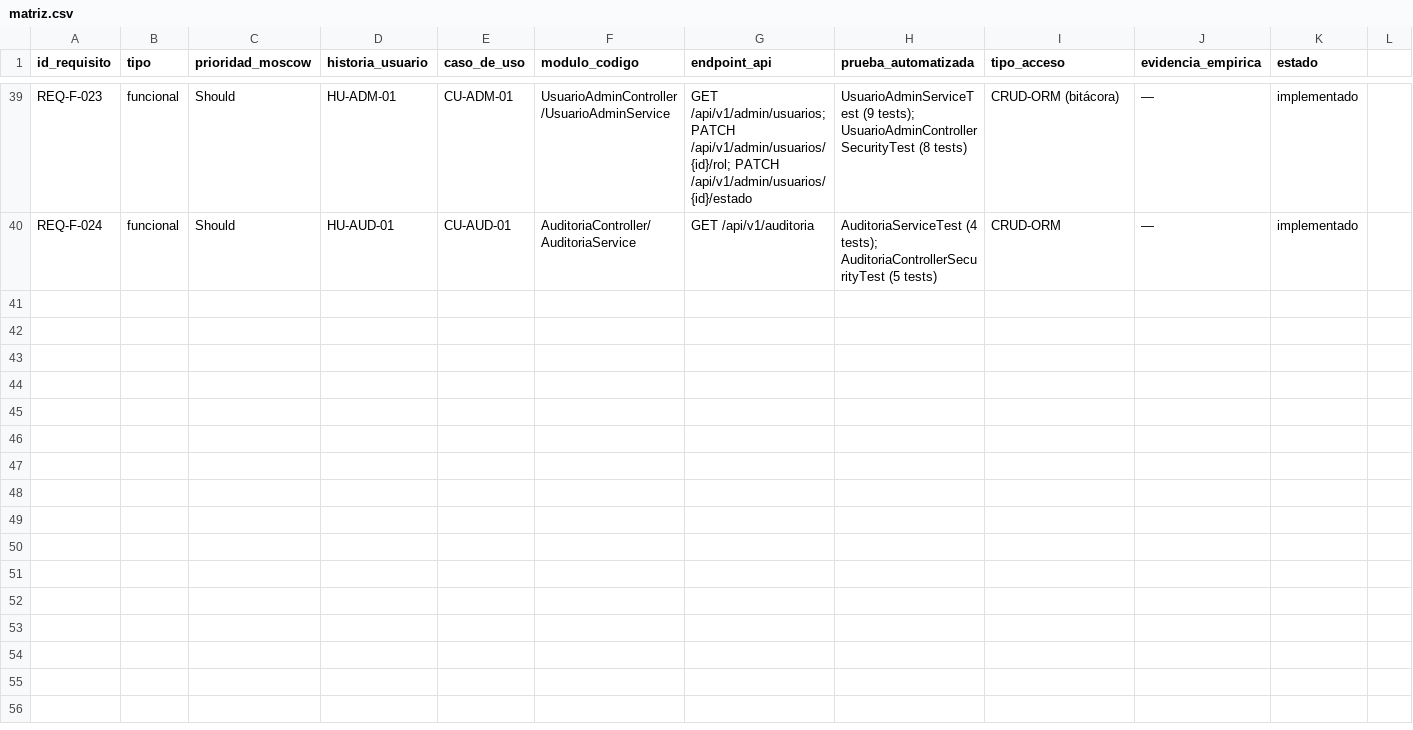
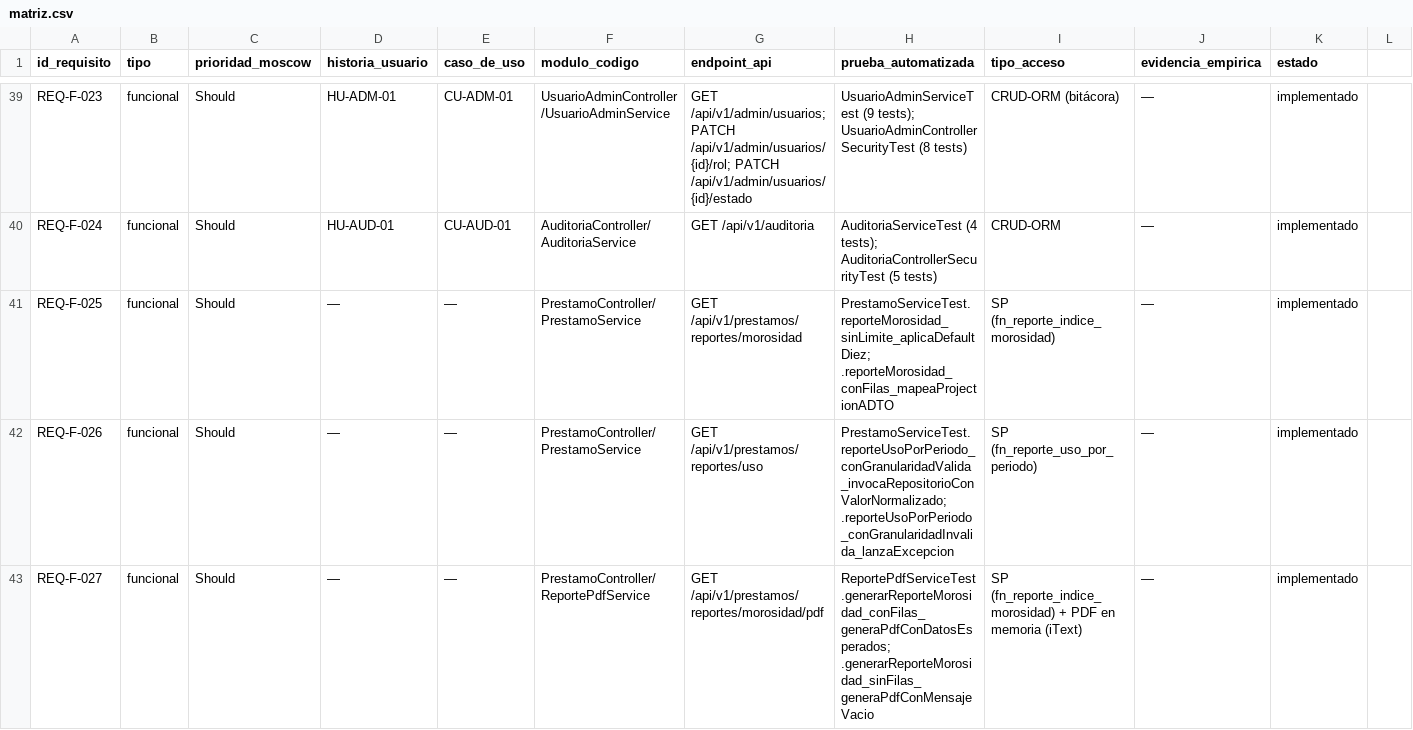
Before and after one commit to mloorm14/sgb-saas, a CSV file: docs/trazabilidad/matriz.csv, drawn as a sheet; only a part is shown, gaps mark what is left out; the diff names each change by its address in the sheet, - before the commit and + after, or states it on an @@ line.

Commit message:
feat(reportes): indice de morosidad, uso por periodo y exportacion PDF
Agrega 2 funciones SQL nuevas (fn_reporte_indice_morosidad,
fn_reporte_uso_por_periodo) siguiendo el mismo patron que
fn_reporte_libros_mas_prestados (LANGUAGE sql STABLE, RETURNS TABLE via
@Query nativa en PrestamoProcedureRepository -- @Procedure no es viable en
este proyecto, ver nota historica en ese archivo).

GET /api/v1/prestamos/reportes/morosidad y /reportes/uso, con el mismo
PreAuthorize('BIBLIOTECARIO','GERENTE') que ya usa
/reportes/libros-mas-prestados en este controller (no GERENTE/ADMIN como
sugeria el roadmap original -- se prioriza el patron real ya implementado).

Se agrega GET /reportes/morosidad/pdf via ReportePdfService (itext-core),
que arma el PDF completo en memoria y lo transmite directo en la respuesta
sin escribirlo a disco del servidor.

Dias de atraso promedio se deriva de prestamos.fecha_devolucion_estimada
(no existe esa columna en multas): si el prestamo ya fue devuelto se usa
fecha_devolucion_real, si no, NOW() (atraso corriendo).

Actualiza docs/trazabilidad/matriz.csv (REQ-F-025, REQ-F-026, REQ-F-027)
y docs/postman/coleccion.json (4 requests nuevos en la carpeta Prestamos)
para que scripts/validate-traceability.sh no rechace el PR.

```diff
--- a/docs/trazabilidad/matriz.csv
+++ b/docs/trazabilidad/matriz.csv
+row 41: REQ-F-025 | funcional | Should | — | — | PrestamoController/PrestamoService | GET /api/v1/prestamos/reportes/morosidad | PrestamoServiceTest.reporteMorosidad_sinLimite_aplicaDefaultDiez; .reporteMorosidad_conFilas_mapeaProjectionADTO | SP (fn_reporte_indice_morosidad) | — | implementado
+row 42: REQ-F-026 | funcional | Should | — | — | PrestamoController/PrestamoService | GET /api/v1/prestamos/reportes/uso | PrestamoServiceTest.reporteUsoPorPeriodo_conGranularidadValida_invocaRepositorioConValorNormalizado; .reporteUsoPorPeriodo_conGranularidadInvalida_lanzaExcepcion | SP (fn_reporte_uso_por_periodo) | — | implementado
+row 43: REQ-F-027 | funcional | Should | — | — | PrestamoController/ReportePdfService | GET /api/v1/prestamos/reportes/morosidad/pdf | ReportePdfServiceTest.generarReporteMorosidad_conFilas_generaPdfConDatosEsperados; .generarReporteMorosidad_sinFilas_generaPdfConMensajeVacio | SP (fn_reporte_indice_morosidad) + PDF en memoria (iText) | — | implementado
```
Also changed, not shown: 14 other files.
